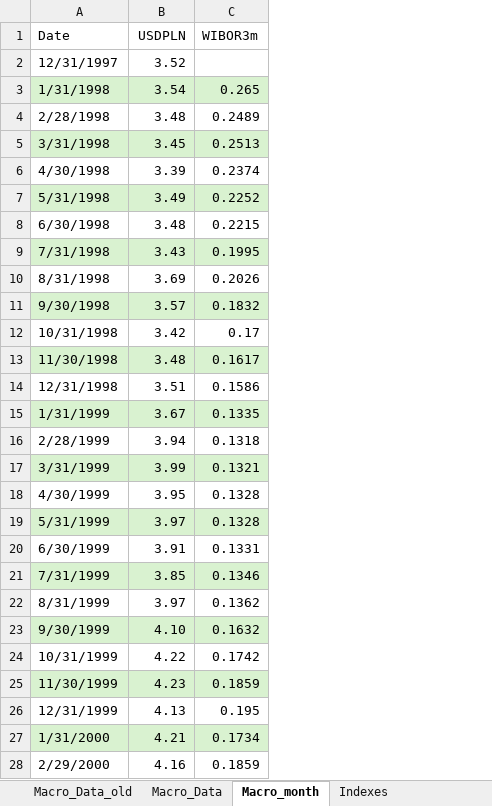
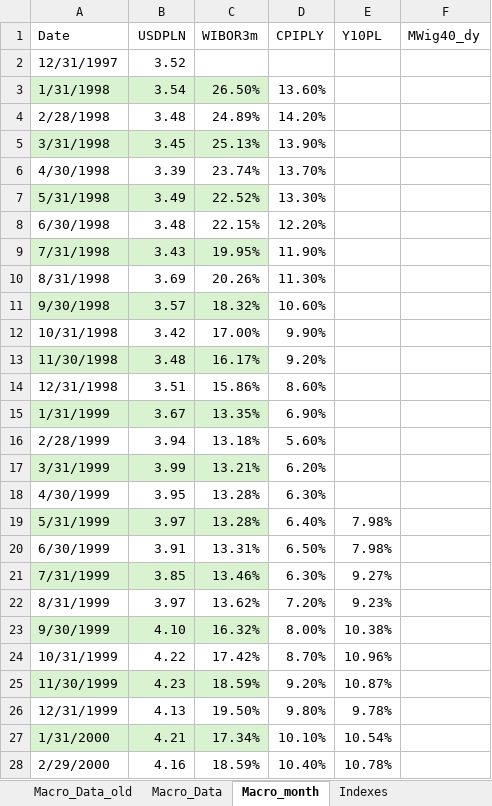
Before and after one commit to msz13/Goal-Based-Investing, an Excel workbook: julia_msp/data/assets_data_03.24.xlsx, sheet Macro_month, drawn as a sheet; only a part is shown; values as stored, in another font and other column widths than the file's, no borders; the diff covers the shown part only; the diff names each change by its address in the sheet, - before the commit and + after, or states it on an @@ line.

```diff
--- a/julia_msp/data/assets_data_03.24.xlsx (sheet Macro_month)
+++ b/julia_msp/data/assets_data_03.24.xlsx (sheet Macro_month)
+column D (CPIPLY), rows 3-28: 13.60% | 14.20% | 13.90% | 13.70% | 13.30% | 12.20% | 11.90% | 11.30% | 10.60% | 9.90% | 9.20% | 8.60% | 6.90% | 5.60% | 6.20% | 6.30% | 6.40% | 6.50% | 6.30% | 7.20% | 8.00% | 8.70% | 9.20% | 9.80% | 10.10% | 10.40%
+column E (Y10PL), rows 19-28: 7.98% | 7.98% | 9.27% | 9.23% | 10.38% | 10.96% | 10.87% | 9.78% | 10.54% | 10.78%
+column F (MWig40_dy), empty
-C3 (WIBOR3m): 0.265
+C3 (WIBOR3m): 26.50%
-C4 (WIBOR3m): 0.2489
+C4 (WIBOR3m): 24.89%
-C5 (WIBOR3m): 0.2513
+C5 (WIBOR3m): 25.13%
-C6 (WIBOR3m): 0.2374
+C6 (WIBOR3m): 23.74%
-C7 (WIBOR3m): 0.2252
+C7 (WIBOR3m): 22.52%
-C8 (WIBOR3m): 0.2215
+C8 (WIBOR3m): 22.15%
-C9 (WIBOR3m): 0.1995
+C9 (WIBOR3m): 19.95%
-C10 (WIBOR3m): 0.2026
+C10 (WIBOR3m): 20.26%
-C11 (WIBOR3m): 0.1832
+C11 (WIBOR3m): 18.32%
-C12 (WIBOR3m): 0.17
+C12 (WIBOR3m): 17.00%
-C13 (WIBOR3m): 0.1617
+C13 (WIBOR3m): 16.17%
-C14 (WIBOR3m): 0.1586
+C14 (WIBOR3m): 15.86%
-C15 (WIBOR3m): 0.1335
+C15 (WIBOR3m): 13.35%
-C16 (WIBOR3m): 0.1318
+C16 (WIBOR3m): 13.18%
-C17 (WIBOR3m): 0.1321
+C17 (WIBOR3m): 13.21%
-C18:C19 (WIBOR3m): 0.1328
+C18:C19 (WIBOR3m): 13.28%
-C20 (WIBOR3m): 0.1331
+C20 (WIBOR3m): 13.31%
-C21 (WIBOR3m): 0.1346
+C21 (WIBOR3m): 13.46%
-C22 (WIBOR3m): 0.1362
+C22 (WIBOR3m): 13.62%
-C23 (WIBOR3m): 0.1632
+C23 (WIBOR3m): 16.32%
-C24 (WIBOR3m): 0.1742
+C24 (WIBOR3m): 17.42%
-C25 (WIBOR3m): 0.1859
+C25 (WIBOR3m): 18.59%
-C26 (WIBOR3m): 0.195
+C26 (WIBOR3m): 19.50%
-C27 (WIBOR3m): 0.1734
+C27 (WIBOR3m): 17.34%
-C28 (WIBOR3m): 0.1859
+C28 (WIBOR3m): 18.59%
```
Also changed, not shown: 295 edited cells elsewhere in this sheet, 4 other files.
